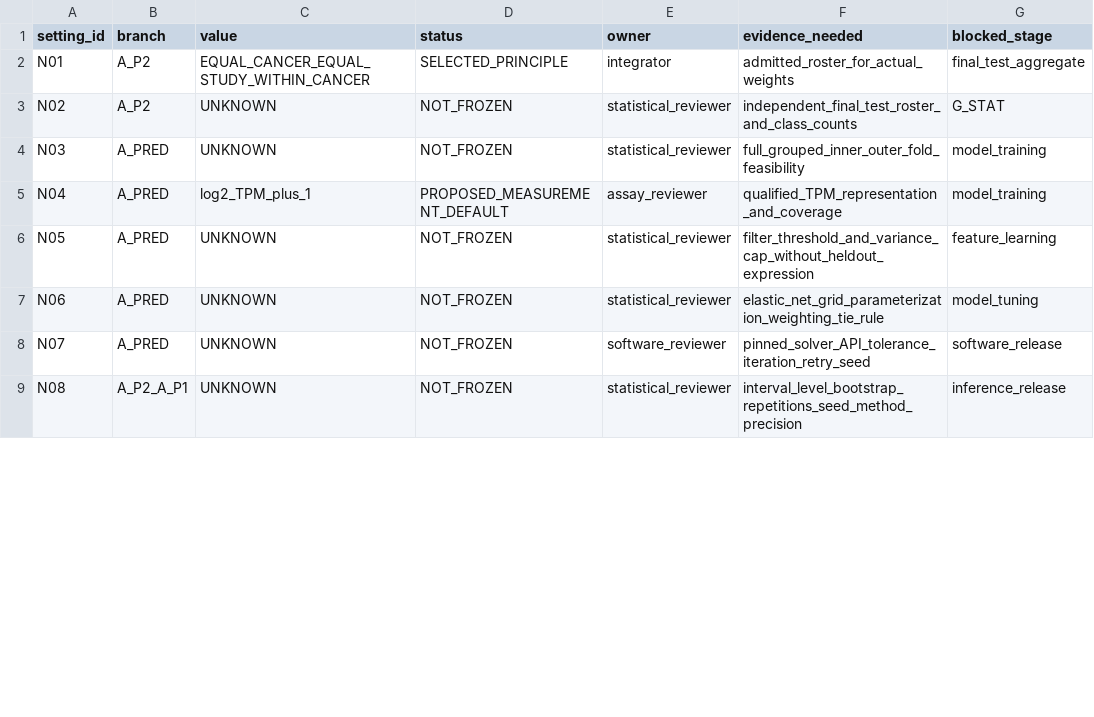
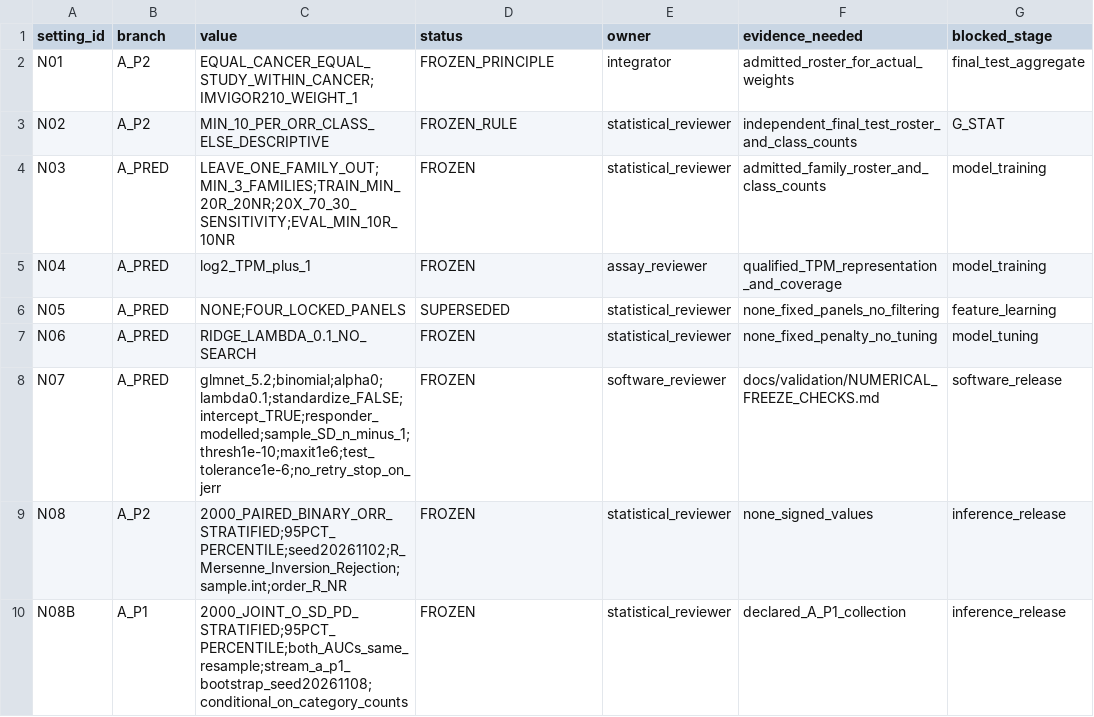
Before and after one commit to OASolliman590/Master-Thesis-, a TSV file: specs/A/NUMERICAL_FREEZE_REGISTER.tsv, drawn as a sheet; only a part is shown; the diff covers the shown part only.

```diff
--- a/specs/A/NUMERICAL_FREEZE_REGISTER.tsv
+++ b/specs/A/NUMERICAL_FREEZE_REGISTER.tsv
@@ -1,9 +1,10 @@
 setting_id	branch	value	status	owner	evidence_needed	blocked_stage
-N01	A_P2	EQUAL_CANCER_EQUAL_STUDY_WITHIN_CANCER	SELECTED_PRINCIPLE	integrator	admitted_roster_for_actual_weights	final_test_aggregate
-N02	A_P2	UNKNOWN	NOT_FROZEN	statistical_reviewer	independent_final_test_roster_and_class_counts	G_STAT
-N03	A_PRED	UNKNOWN	NOT_FROZEN	statistical_reviewer	full_grouped_inner_outer_fold_feasibility	model_training
-N04	A_PRED	log2_TPM_plus_1	PROPOSED_MEASUREMENT_DEFAULT	assay_reviewer	qualified_TPM_representation_and_coverage	model_training
-N05	A_PRED	UNKNOWN	NOT_FROZEN	statistical_reviewer	filter_threshold_and_variance_cap_without_heldout_expression	feature_learning
-N06	A_PRED	UNKNOWN	NOT_FROZEN	statistical_reviewer	elastic_net_grid_parameterization_weighting_tie_rule	model_tuning
-N07	A_PRED	UNKNOWN	NOT_FROZEN	software_reviewer	pinned_solver_API_tolerance_iteration_retry_seed	software_release
-N08	A_P2_A_P1	UNKNOWN	NOT_FROZEN	statistical_reviewer	interval_level_bootstrap_repetitions_seed_method_precision	inference_release
+N01	A_P2	EQUAL_CANCER_EQUAL_STUDY_WITHIN_CANCER;IMVIGOR210_WEIGHT_1	FROZEN_PRINCIPLE	integrator	admitted_roster_for_actual_weights	final_test_aggregate
+N02	A_P2	MIN_10_PER_ORR_CLASS_ELSE_DESCRIPTIVE	FROZEN_RULE	statistical_reviewer	independent_final_test_roster_and_class_counts	G_STAT
+N03	A_PRED	LEAVE_ONE_FAMILY_OUT;MIN_3_FAMILIES;TRAIN_MIN_20R_20NR;20X_70_30_SENSITIVITY;EVAL_MIN_10R_10NR	FROZEN	statistical_reviewer	admitted_family_roster_and_class_counts	model_training
+N04	A_PRED	log2_TPM_plus_1	FROZEN	assay_reviewer	qualified_TPM_representation_and_coverage	model_training
+N05	A_PRED	NONE;FOUR_LOCKED_PANELS	SUPERSEDED	statistical_reviewer	none_fixed_panels_no_filtering	feature_learning
+N06	A_PRED	RIDGE_LAMBDA_0.1_NO_SEARCH	FROZEN	statistical_reviewer	none_fixed_penalty_no_tuning	model_tuning
+N07	A_PRED	glmnet_5.2;binomial;alpha0;lambda0.1;standardize_FALSE;intercept_TRUE;responder_modelled;sample_SD_n_minus_1;thresh1e-10;maxit1e6;test_tolerance1e-6;no_retry_stop_on_jerr	FROZEN	software_reviewer	docs/validation/NUMERICAL_FREEZE_CHECKS.md	software_release
+N08	A_P2	2000_PAIRED_BINARY_ORR_STRATIFIED;95PCT_PERCENTILE;seed20261102;R_Mersenne_Inversion_Rejection;sample.int;order_R_NR	FROZEN	statistical_reviewer	none_signed_values	inference_release
+N08B	A_P1	2000_JOINT_O_SD_PD_STRATIFIED;95PCT_PERCENTILE;both_AUCs_same_resample;stream_a_p1_bootstrap_seed20261108;conditional_on_category_counts	FROZEN	statistical_reviewer	declared_A_P1_collection	inference_release
```
Also changed, not shown: 11 edited cells elsewhere in this file, 3 other files.
